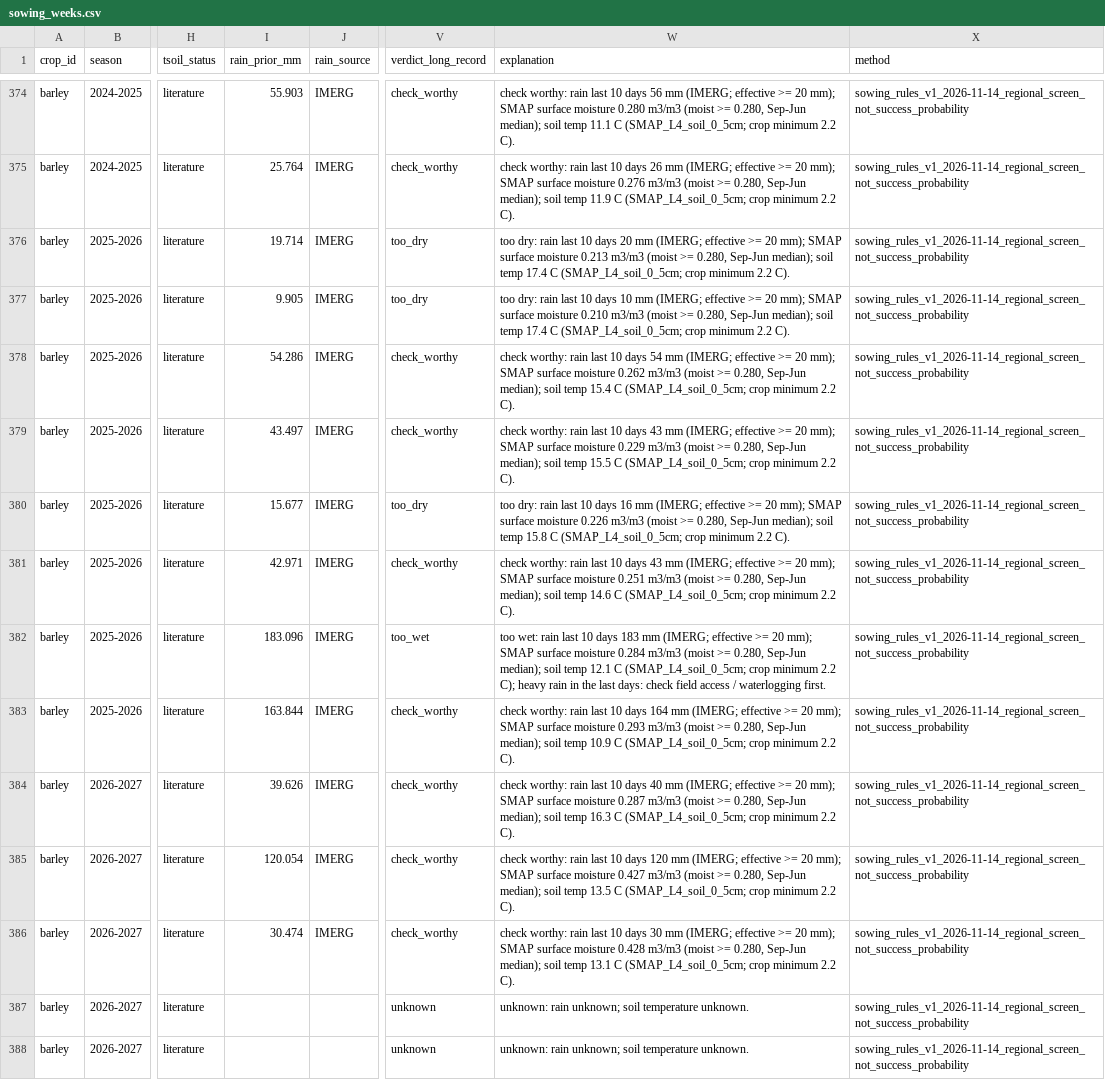
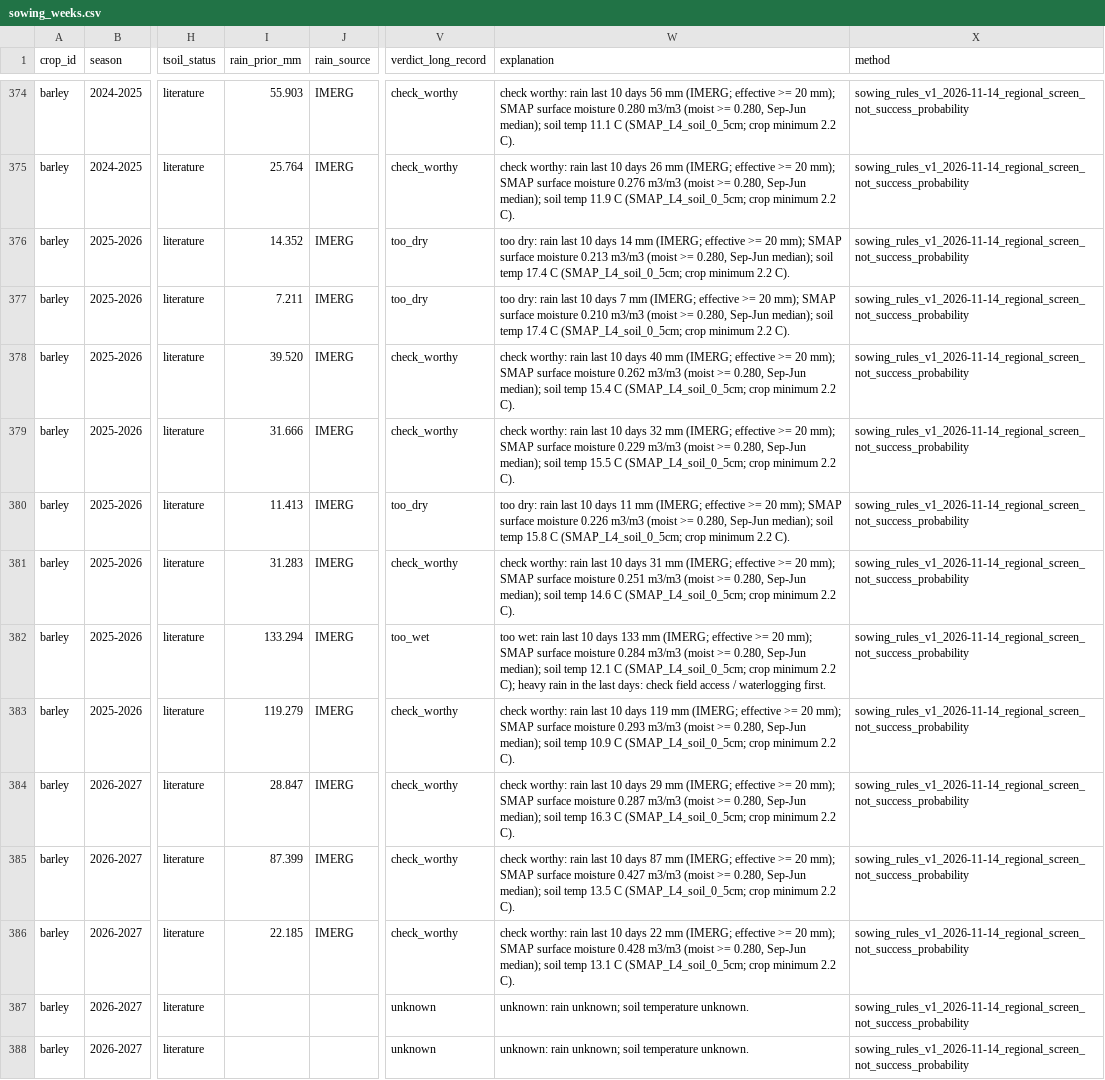
Before and after one commit to GeorgePanagiotou/agri_sim, a CSV file: outputs/sowing_weeks.csv, drawn as a sheet; only a part is shown, gaps mark what is left out; the diff covers the shown part only; the diff names each change by its address in the sheet, - before the commit and + after, or states it on an @@ line.

```diff
--- a/outputs/sowing_weeks.csv
+++ b/outputs/sowing_weeks.csv
-I376 (rain_prior_mm): 19.714
+I376 (rain_prior_mm): 14.352
-W376 (explanation): …10 days 20 mm (IMERG;…
+W376 (explanation): …10 days 14 mm (IMERG;…
-I377 (rain_prior_mm): 9.905
+I377 (rain_prior_mm): 7.211
-W377 (explanation): …10 days 10 mm (IMERG;…
+W377 (explanation): …10 days 7 mm (IMERG;…
-I378 (rain_prior_mm): 54.286
+I378 (rain_prior_mm): 39.520
-W378 (explanation): …10 days 54 mm (IMERG;…
+W378 (explanation): …10 days 40 mm (IMERG;…
-I379 (rain_prior_mm): 43.497
+I379 (rain_prior_mm): 31.666
-W379 (explanation): …10 days 43 mm (IMERG;…
+W379 (explanation): …10 days 32 mm (IMERG;…
-I380 (rain_prior_mm): 15.677
+I380 (rain_prior_mm): 11.413
-W380 (explanation): …10 days 16 mm (IMERG;…
+W380 (explanation): …10 days 11 mm (IMERG;…
-I381 (rain_prior_mm): 42.971
+I381 (rain_prior_mm): 31.283
-W381 (explanation): …10 days 43 mm (IMERG;…
+W381 (explanation): …10 days 31 mm (IMERG;…
-I382 (rain_prior_mm): 183.096
+I382 (rain_prior_mm): 133.294
-W382 (explanation): …10 days 183 mm (IMERG;…
+W382 (explanation): …10 days 133 mm (IMERG;…
-I383 (rain_prior_mm): 163.844
+I383 (rain_prior_mm): 119.279
-W383 (explanation): …10 days 164 mm (IMERG;…
+W383 (explanation): …10 days 119 mm (IMERG;…
-I384 (rain_prior_mm): 39.626
+I384 (rain_prior_mm): 28.847
-W384 (explanation): …10 days 40 mm (IMERG;…
+W384 (explanation): …10 days 29 mm (IMERG;…
-I385 (rain_prior_mm): 120.054
+I385 (rain_prior_mm): 87.399
-W385 (explanation): …10 days 120 mm (IMERG;…
+W385 (explanation): …10 days 87 mm (IMERG;…
-I386 (rain_prior_mm): 30.474
+I386 (rain_prior_mm): 22.185
-W386 (explanation): …10 days 30 mm (IMERG;…
+W386 (explanation): …10 days 22 mm (IMERG;…
```
Also changed, not shown: 133 edited cells elsewhere in this file, outputs/sowing_reliability.csv, outputs/sowing_seasons.csv, 14 other files.
